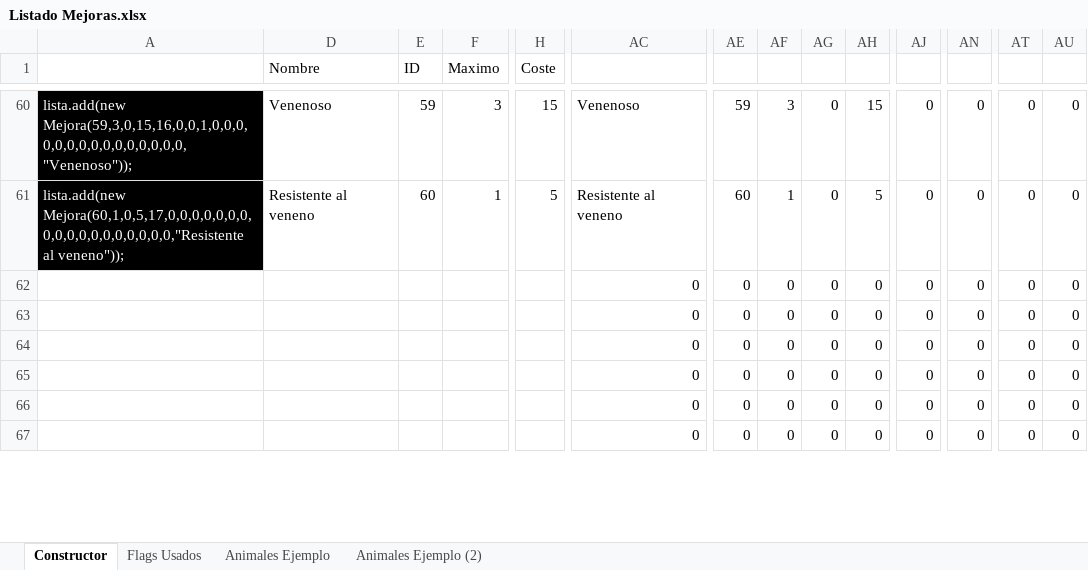
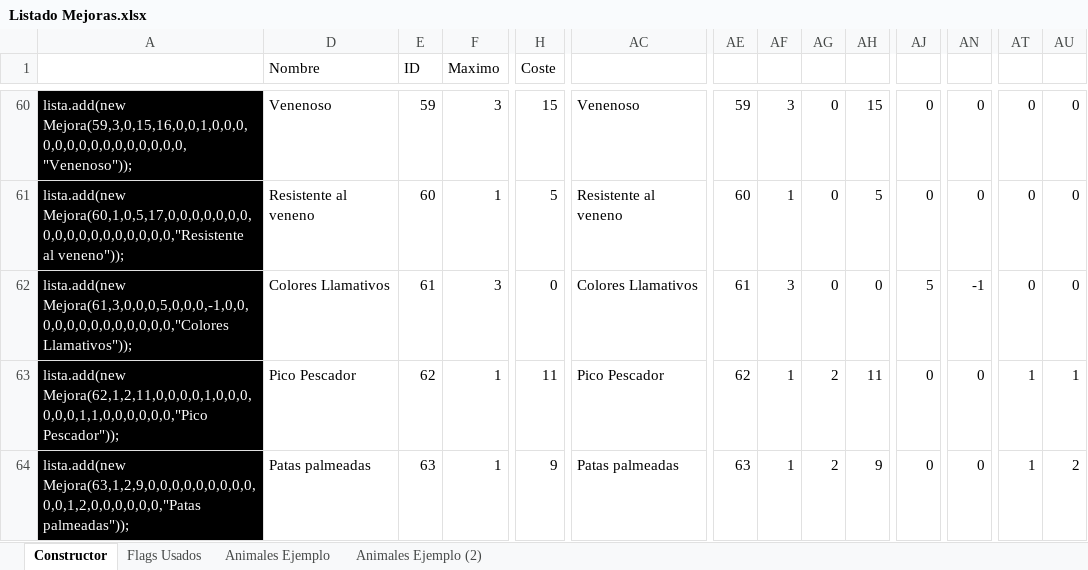
Before and after one commit to nagolli/Evolpition-nagolli-dragonSlifer, an Excel workbook: Listado Mejoras.xlsx, sheet Constructor, drawn as a sheet; only a part is shown, gaps mark what is left out; values as stored, in another font and other column widths than the file's, no borders; removed rows and columns are numbered as before the commit, all else as after; rows hold the shown columns only; the diff covers the shown part only; the diff names each change by its address in the sheet, - before the commit and + after, or states it on an @@ line.

```diff
--- a/Listado Mejoras.xlsx (sheet Constructor)
+++ b/Listado Mejoras.xlsx (sheet Constructor)
-A62: (empty)
+A62: lista.add(new Mejora(61,3,0,0,0,5,0,0,0,-1,0,0,0,0,0,0,0,0,0,0,0,0,0,"Colores Llamativos"));
-A62 fill: none
+A62 fill: #000000
-D62 (Nombre): (empty)
+D62 (Nombre): Colores Llamativos
-E62 (ID): (empty)
+E62 (ID): 61
-F62 (Maximo): (empty)
+F62 (Maximo): 3
-H62 (Coste): (empty)
+H62 (Coste): 0
-AC62: 0
+AC62: Colores Llamativos
-AE62: 0
+AE62: 61
-AF62: 0
+AF62: 3
-AJ62: 0
+AJ62: 5
-AN62: 0
+AN62: -1
-row 63:  |  |  |  |  | 0 | 0 | 0 | 0 | 0 | 0 | 0 | 0 | 0
-row 64:  |  |  |  |  | 0 | 0 | 0 | 0 | 0 | 0 | 0 | 0 | 0
-row 65:  |  |  |  |  | 0 | 0 | 0 | 0 | 0 | 0 | 0 | 0 | 0
-row 66:  |  |  |  |  | 0 | 0 | 0 | 0 | 0 | 0 | 0 | 0 | 0
+row 63: lista.add(new Mejora(62,1,2,11,0,0,0,0,1,0,0,0,0,0,0,1,1,0,0,0,0,0,0,"Pico Pescador")); | Pico Pescador | 62 | 1 | 11 | Pico Pescador | 62 | 1 | 2 | 11 | 0 | 0 | 1 | 1
-A64: (empty)
+A64: lista.add(new Mejora(63,1,2,9,0,0,0,0,0,0,0,0,0,0,0,1,2,0,0,0,0,0,0,"Patas palmeadas"));
-A64 fill: none
+A64 fill: #000000
-D64 (Nombre): (empty)
+D64 (Nombre): Patas palmeadas
-E64 (ID): (empty)
+E64 (ID): 63
-F64 (Maximo): (empty)
+F64 (Maximo): 1
-H64 (Coste): (empty)
+H64 (Coste): 9
-AC64: 0
+AC64: Patas palmeadas
-AE64: 0
+AE64: 63
-AF64: 0
+AF64: 1
-AG64: 0
+AG64: 2
-AH64: 0
+AH64: 9
-AT64: 0
+AT64: 1
-AU64: 0
+AU64: 2
```
Also changed, not shown: 3 added rows, 96 edited cells and cell formats elsewhere in this sheet, formulas that keep their value, hidden cells, 4 other files.
